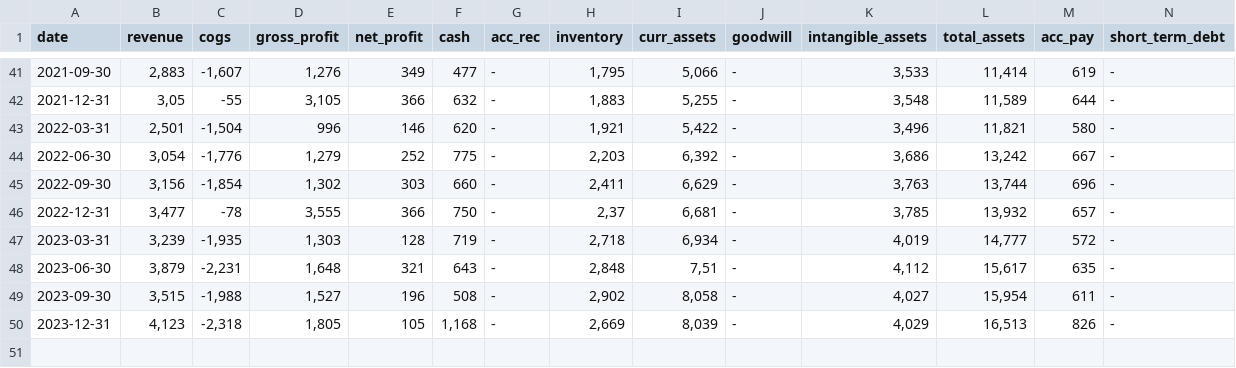
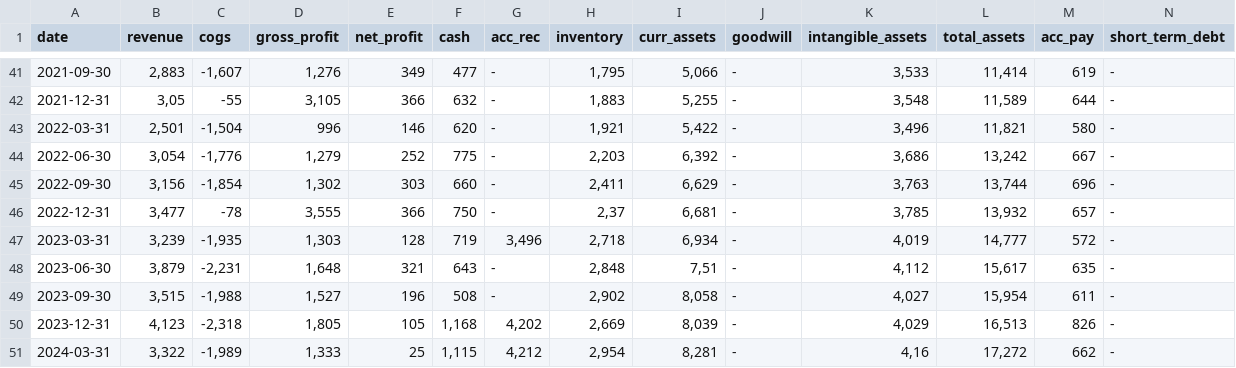
Before and after one commit to zsoltnagy89/Economy, a CSV file: data/input/countries/norway/TOM.OL_data.csv, drawn as a sheet; only a part is shown, gaps mark what is left out; rows hold the shown columns only; the diff names each change by its address in the sheet, - before the commit and + after, or states it on an @@ line.

```diff
--- a/data/input/countries/norway/TOM.OL_data.csv
+++ b/data/input/countries/norway/TOM.OL_data.csv
-G47 (acc_rec): -
+G47 (acc_rec): 3,496
-G50 (acc_rec): -
+G50 (acc_rec): 4,202
+row 51: 2024-03-31 | 3,322 | -1,989 | 1,333 | 25 | 1,115 | 4,212 | 2,954 | 8,281 | - | 4,16 | 17,272 | 662 | -
```
Also changed, not shown: data/input/YAR.OL_data.csv, data/input/countries/norway/SCHA.OL_data.csv, 4 other files.
